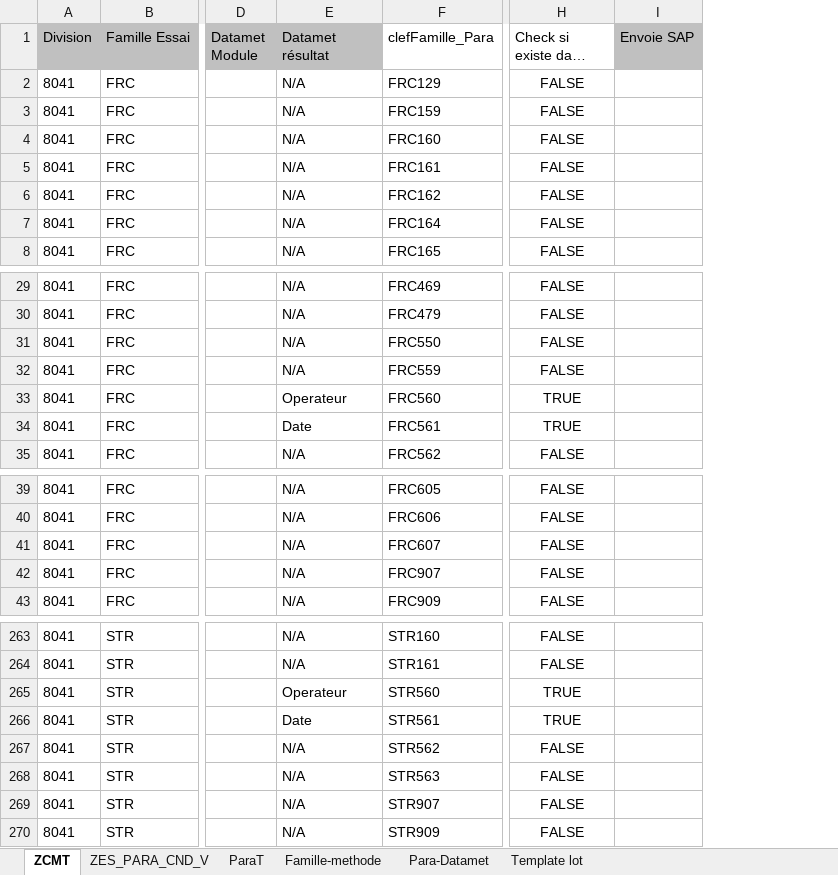
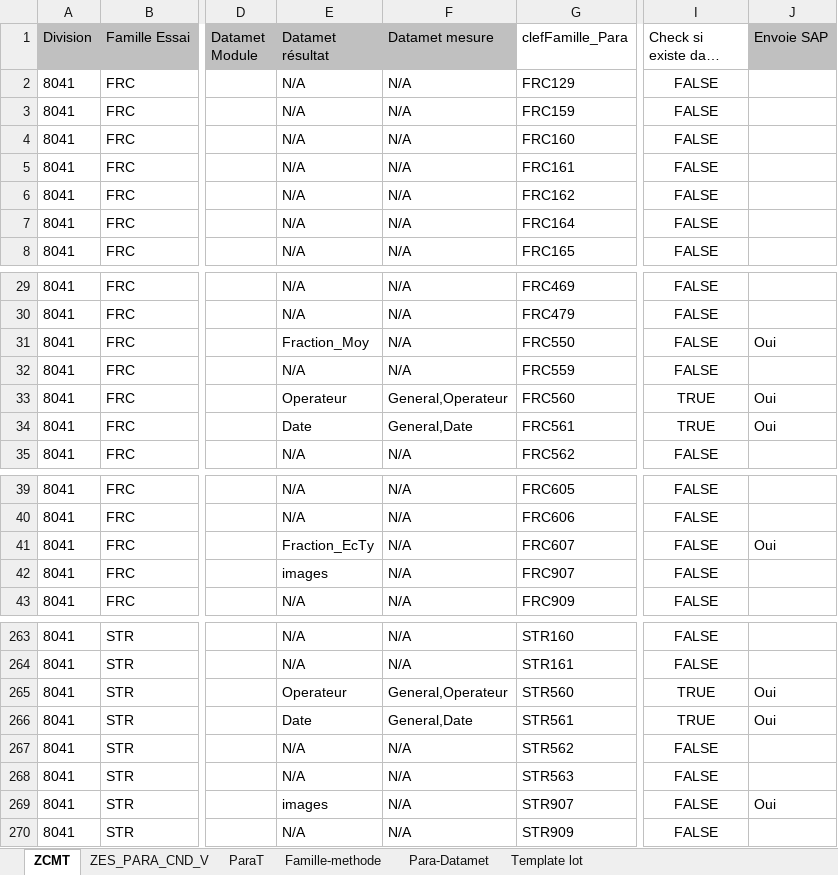
Before and after one commit to AlcyonTaf/Datamet, an Excel workbook: SAP/ParaSAP.xlsx, sheet ZCMT, drawn as a sheet; only a part is shown, gaps mark what is left out; long unchanged cells end in …; values as stored, in another font and other column widths than the file's, no borders; table styles not drawn; addresses are those after the commit; the diff covers the shown part only; the diff names each change by its address in the sheet, - before the commit and + after, or states it on an @@ line.

Commit message:
Modification de datamet.py

```diff
--- a/SAP/ParaSAP.xlsx (sheet ZCMT)
+++ b/SAP/ParaSAP.xlsx (sheet ZCMT)
+column F (Datamet mesure), rows 2-8: all N/A; rows 29-35: N/A | N/A | N/A | N/A | General,Operateur | General,Date | N/A; rows 39-43: all N/A; rows 263-270: N/A | N/A | General,Operateur | General,Date | N/A | N/A | N/A | N/A
-E31 (Datamet résultat): N/A
+E31 (Datamet résultat): Fraction_Moy
-J31 (Envoie SAP): (empty)
+J31 (Envoie SAP): Oui
-J33:J34 (Envoie SAP): (empty)
+J33:J34 (Envoie SAP): Oui
-E41 (Datamet résultat): N/A
+E41 (Datamet résultat): Fraction_EcTy
-J41 (Envoie SAP): (empty)
+J41 (Envoie SAP): Oui
-E42 (Datamet résultat): N/A
+E42 (Datamet résultat): images
-J265:J266 (Envoie SAP): (empty)
+J265:J266 (Envoie SAP): Oui
-E269 (Datamet résultat): N/A
+E269 (Datamet résultat): images
-J269 (Envoie SAP): (empty)
+J269 (Envoie SAP): Oui
```
Also changed, not shown: 3 edited cells elsewhere in this sheet, sheet Para-Datamet, sheet ParaT, sheet Famille-methode, 4 other files.
